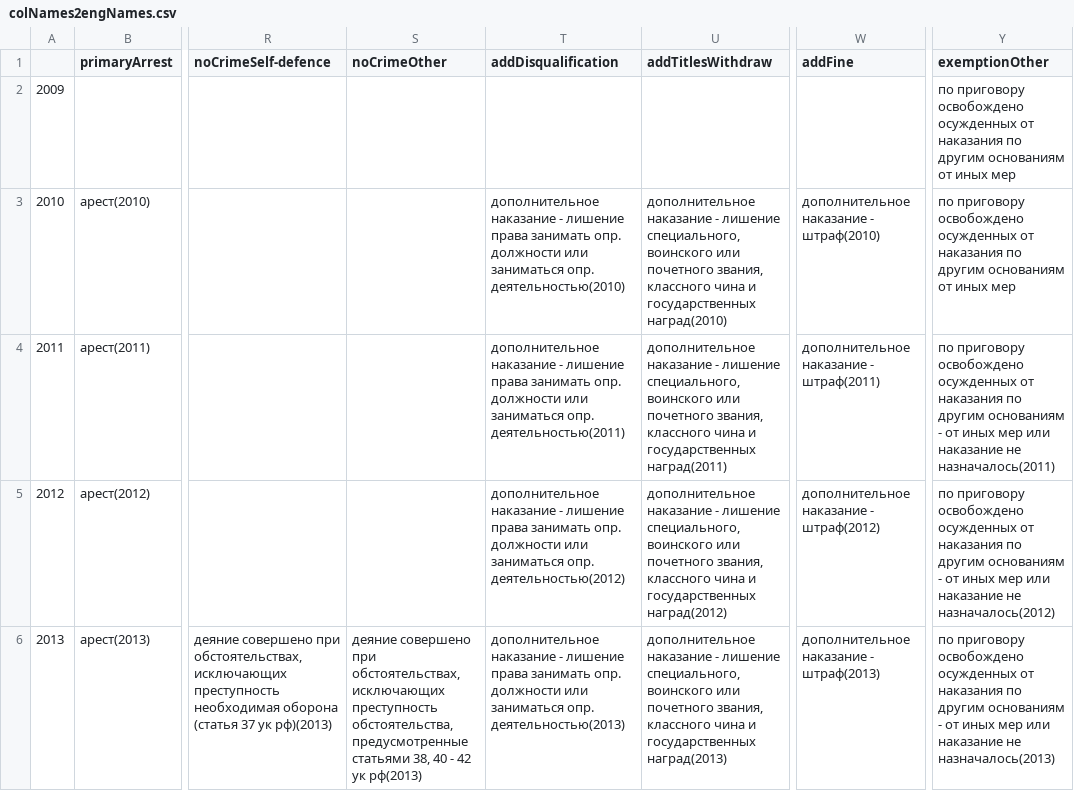
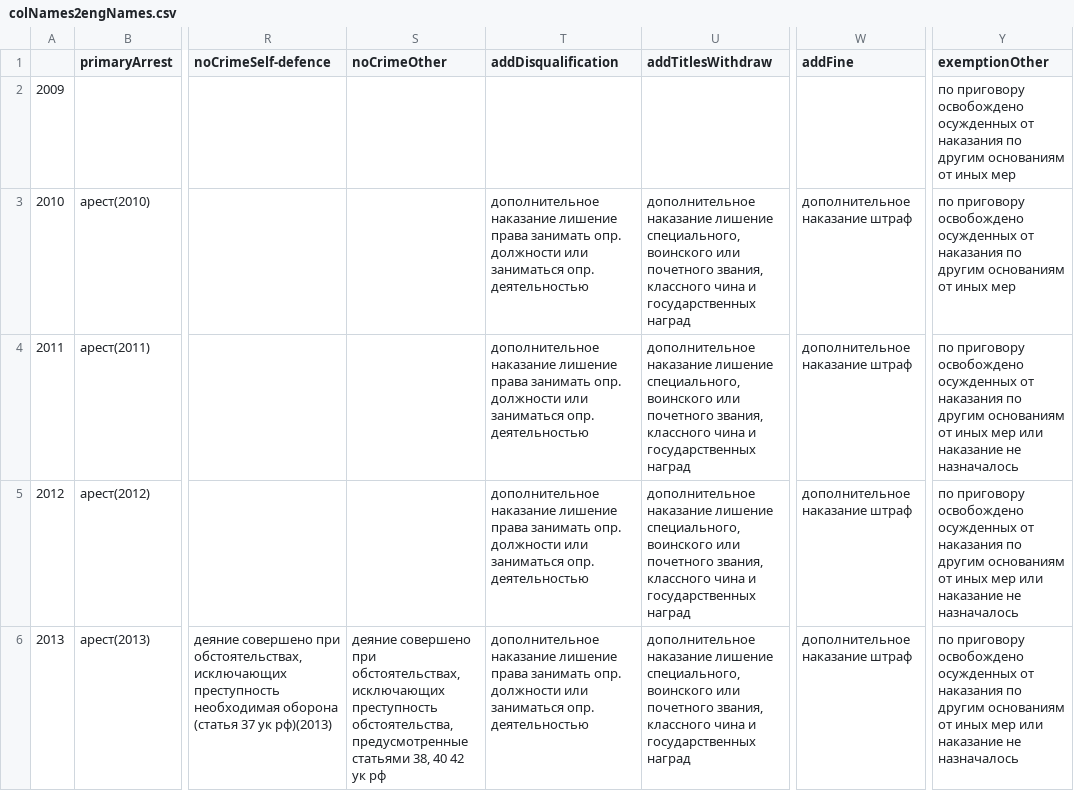
Before and after one commit to borovikova/dostoevsky-data, a CSV file: colNames2engNames.csv, drawn as a sheet; only a part is shown, gaps mark what is left out; the diff covers the shown part only; the diff names each change by its address in the sheet, - before the commit and + after, or states it on an @@ line.

Commit message:
Fix col names

```diff
--- a/colNames2engNames.csv
+++ b/colNames2engNames.csv
-T3 (addDisqualification): дополнительное наказание - лишение права занимать опр. должности или заниматься опр. деятельностью(2010)
+T3 (addDisqualification): дополнительное наказание лишение права занимать опр. должности или заниматься опр. деятельностью
-U3 (addTitlesWithdraw): дополнительное наказание - лишение специального, воинского или почетного звания, классного чина и государственных наград(2010)
+U3 (addTitlesWithdraw): дополнительное наказание лишение специального, воинского или почетного звания, классного чина и государственных наград
-W3 (addFine): дополнительное наказание - штраф(2010)
+W3 (addFine): дополнительное наказание штраф
-T4 (addDisqualification): дополнительное наказание - лишение права занимать опр. должности или заниматься опр. деятельностью(2011)
+T4 (addDisqualification): дополнительное наказание лишение права занимать опр. должности или заниматься опр. деятельностью
-U4 (addTitlesWithdraw): дополнительное наказание - лишение специального, воинского или почетного звания, классного чина и государственных наград(2011)
+U4 (addTitlesWithdraw): дополнительное наказание лишение специального, воинского или почетного звания, классного чина и государственных наград
-W4 (addFine): дополнительное наказание - штраф(2011)
+W4 (addFine): дополнительное наказание штраф
-Y4 (exemptionOther): …другим основаниям - от иных мер или наказание не назначалось(2011)
+Y4 (exemptionOther): …другим основаниям от иных мер или наказание не назначалось
-T5 (addDisqualification): дополнительное наказание - лишение права занимать опр. должности или заниматься опр. деятельностью(2012)
+T5 (addDisqualification): дополнительное наказание лишение права занимать опр. должности или заниматься опр. деятельностью
-U5 (addTitlesWithdraw): дополнительное наказание - лишение специального, воинского или почетного звания, классного чина и государственных наград(2012)
+U5 (addTitlesWithdraw): дополнительное наказание лишение специального, воинского или почетного звания, классного чина и государственных наград
-W5 (addFine): дополнительное наказание - штраф(2012)
+W5 (addFine): дополнительное наказание штраф
-Y5 (exemptionOther): …другим основаниям - от иных мер или наказание не назначалось(2012)
+Y5 (exemptionOther): …другим основаниям от иных мер или наказание не назначалось
-S6 (noCrimeOther): …38, 40 - 42 ук рф(2013)
+S6 (noCrimeOther): …38, 40 42 ук рф
-T6 (addDisqualification): дополнительное наказание - лишение права занимать опр. должности или заниматься опр. деятельностью(2013)
+T6 (addDisqualification): дополнительное наказание лишение права занимать опр. должности или заниматься опр. деятельностью
-U6 (addTitlesWithdraw): дополнительное наказание - лишение специального, воинского или почетного звания, классного чина и государственных наград(2013)
+U6 (addTitlesWithdraw): дополнительное наказание лишение специального, воинского или почетного звания, классного чина и государственных наград
-W6 (addFine): дополнительное наказание - штраф(2013)
+W6 (addFine): дополнительное наказание штраф
-Y6 (exemptionOther): …другим основаниям - от иных мер или наказание не назначалось(2013)
+Y6 (exemptionOther): …другим основаниям от иных мер или наказание не назначалось
```
Also changed, not shown: 3 edited cells elsewhere in this file.
